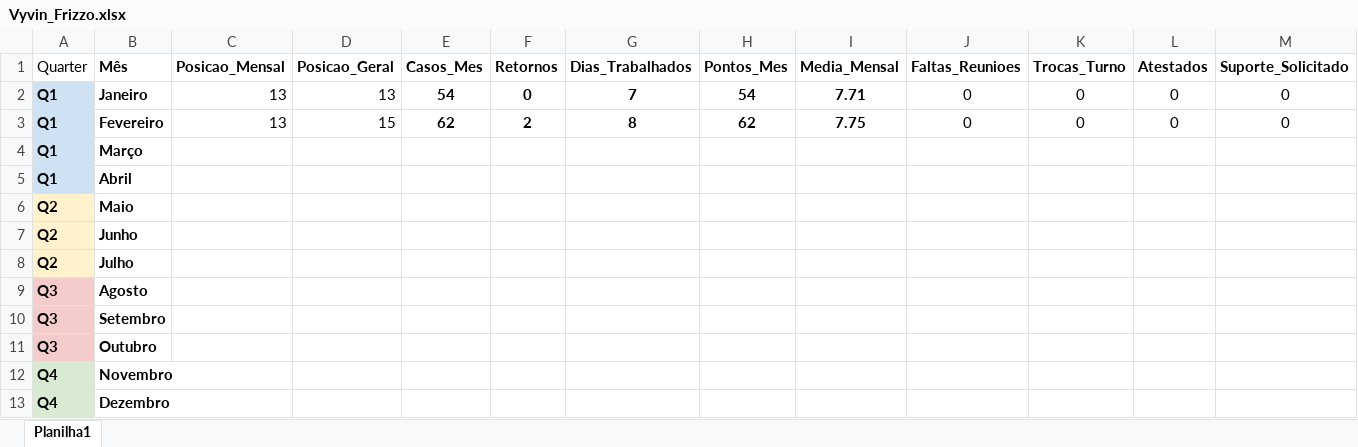
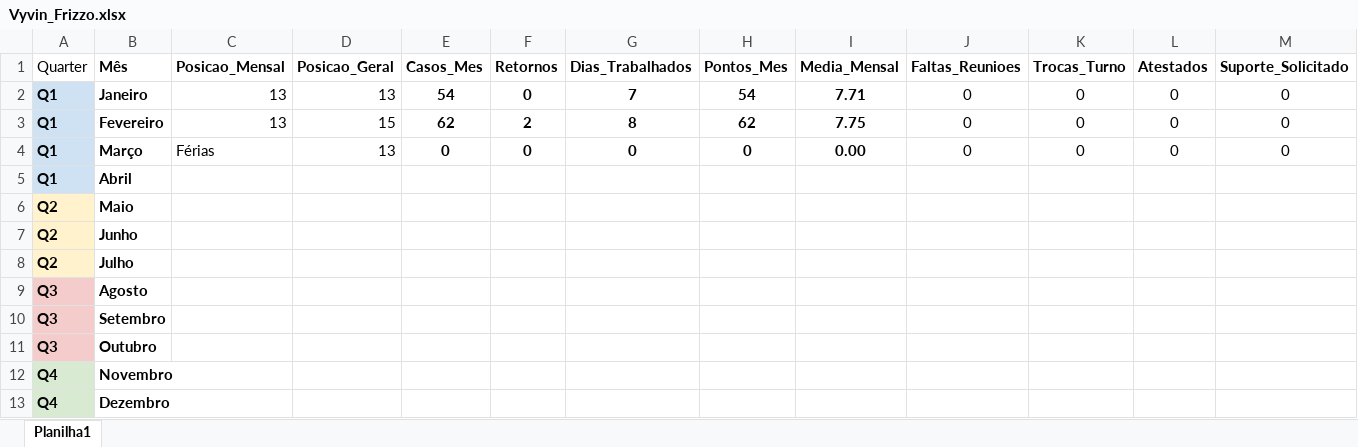
Before and after one commit to alexandreceledonio/dell-analytics-pro, an Excel workbook: equipe/Vyvin_Frizzo.xlsx, sheet Planilha1, drawn as a sheet; only a part is shown; values as stored, in another font and other column widths than the file's, no borders; the diff covers the shown part only; the diff names each change by its address in the sheet, - before the commit and + after, or states it on an @@ line.

```diff
--- a/equipe/Vyvin_Frizzo.xlsx (sheet Planilha1)
+++ b/equipe/Vyvin_Frizzo.xlsx (sheet Planilha1)
-C4 (Posicao_Mensal): (empty)
+C4 (Posicao_Mensal): Férias
-D4 (Posicao_Geral): (empty)
+D4 (Posicao_Geral): 13
-E4 (Casos_Mes): (empty)
+E4 (Casos_Mes): 0
-F4 (Retornos): (empty)
+F4 (Retornos): 0
-G4 (Dias_Trabalhados): (empty)
+G4 (Dias_Trabalhados): 0
-H4 (Pontos_Mes): (empty)
+H4 (Pontos_Mes): 0
-I4 (Media_Mensal): (empty)
+I4 (Media_Mensal): 0.00
-J4 (Faltas_Reunioes): (empty)
+J4 (Faltas_Reunioes): 0
-K4 (Trocas_Turno): (empty)
+K4 (Trocas_Turno): 0
-L4 (Atestados): (empty)
+L4 (Atestados): 0
-M4 (Suporte_Solicitado): (empty)
+M4 (Suporte_Solicitado): 0
```
Also changed, not shown: 2 edited cells elsewhere in this sheet, equipe/Alcides_Neto.xlsx, equipe/Alessandra_Ferreira.xlsx, 35 other files.
